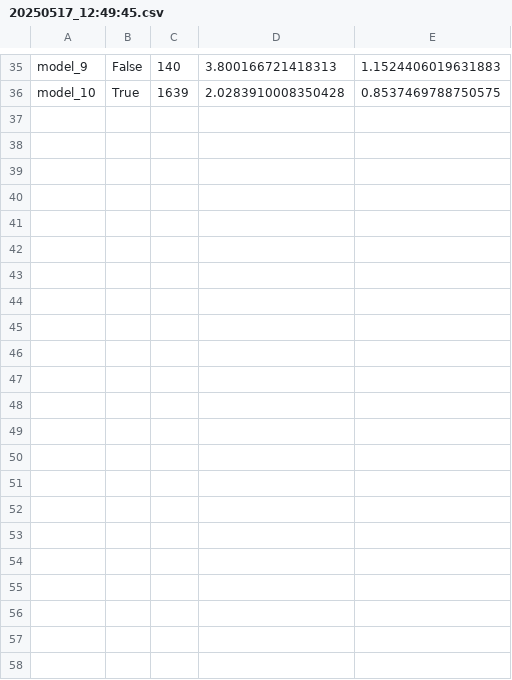
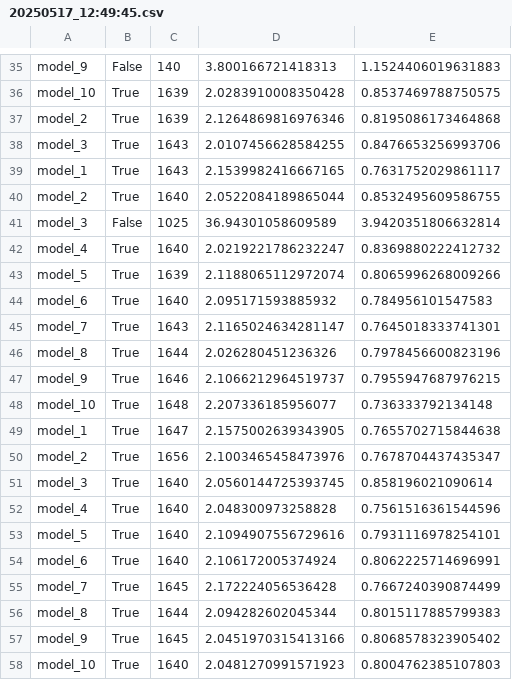
Before and after one commit to open-rdc/nav_cloning_offline, a CSV file: data/score/20250517_12:49:45.csv, drawn as a sheet; only a part is shown, gaps mark what is left out.

```diff
--- a/data/score/20250517_12:49:45.csv
+++ b/data/score/20250517_12:49:45.csv
@@ -36 +36,23 @@ model_9,False,140,3.800166721418313,1.1524406019631883
 model_10,True,1639,2.0283910008350428,0.8537469788750575
+model_2,True,1639,2.1264869816976346,0.8195086173464868
+model_3,True,1643,2.0107456628584255,0.8476653256993706
+model_1,True,1643,2.1539982416667165,0.7631752029861117
+model_2,True,1640,2.0522084189865044,0.8532495609586755
+model_3,False,1025,36.94301058609589,3.9420351806632814
+model_4,True,1640,2.0219221786232247,0.8369880222412732
+model_5,True,1639,2.1188065112972074,0.8065996268009266
+model_6,True,1640,2.095171593885932,0.784956101547583
+model_7,True,1643,2.1165024634281147,0.7645018333741301
+model_8,True,1644,2.026280451236326,0.7978456600823196
+model_9,True,1646,2.1066212964519737,0.7955947687976215
+model_10,True,1648,2.207336185956077,0.736333792134148
+model_1,True,1647,2.1575002639343905,0.7655702715844638
+model_2,True,1656,2.1003465458473976,0.7678704437435347
+model_3,True,1640,2.0560144725393745,0.858196021090614
+model_4,True,1640,2.048300973258828,0.7561516361544596
+model_5,True,1640,2.1094907556729616,0.7931116978254101
+model_6,True,1640,2.106172005374924,0.8062225714696991
+model_7,True,1645,2.172224056536428,0.7667240390874499
+model_8,True,1644,2.094282602045344,0.8015117885799383
+model_9,True,1645,2.0451970315413166,0.8068578323905402
+model_10,True,1640,2.0481270991571923,0.8004762385107803
```
Also changed, not shown: data/loss/20250517_12:49:45/model11.csv, 24 other files.
